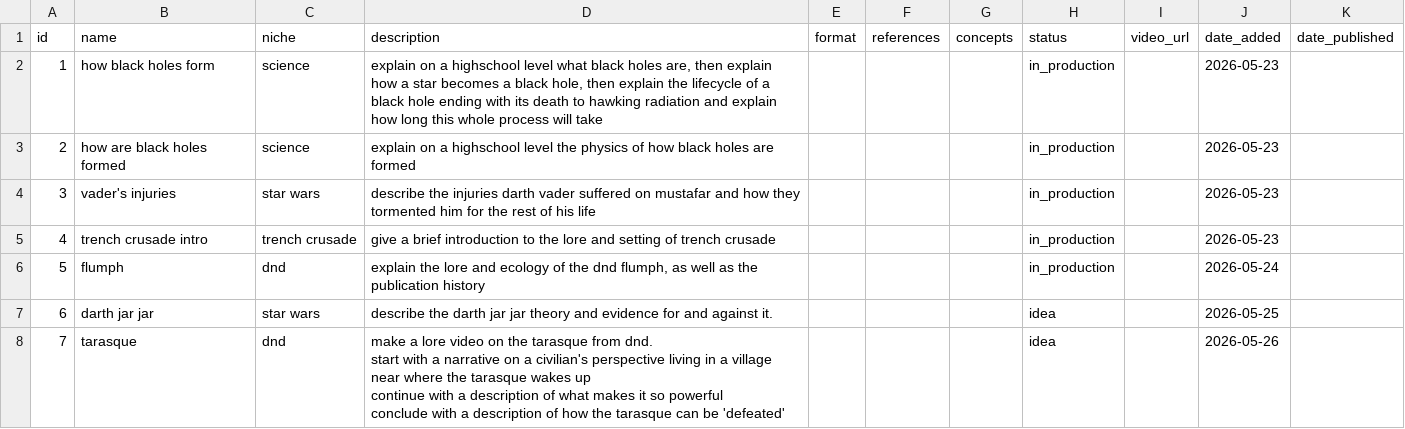
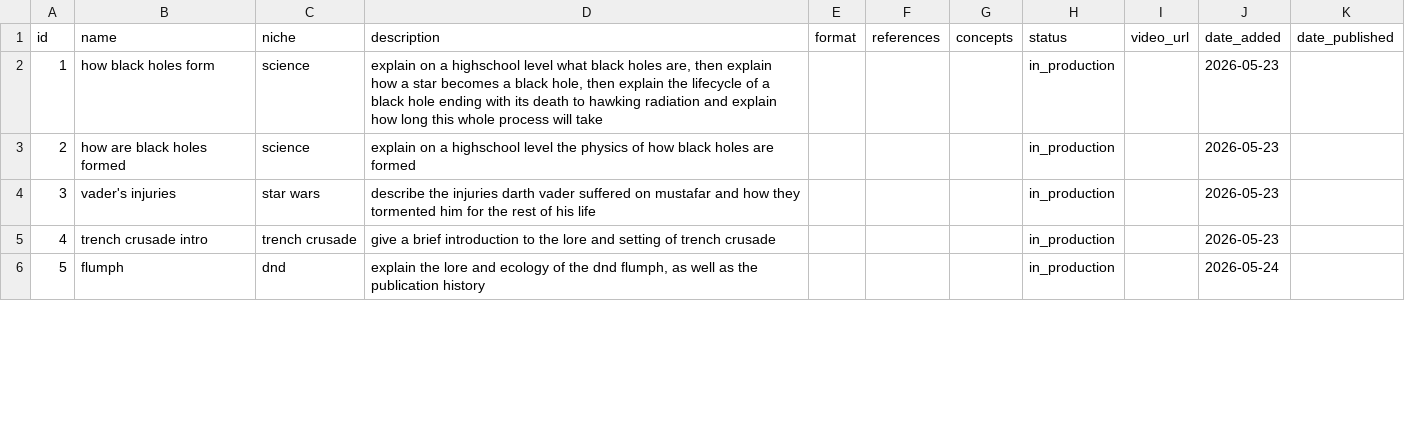
Before and after one commit to AlexanderRA07/YT_modelV1, a CSV file: channels/my-channel/topics.csv, drawn as a sheet; only a part is shown; the diff covers the shown part only.

```diff
--- a/channels/my-channel/topics.csv
+++ b/channels/my-channel/topics.csv
@@ -6,6 +6 @@ id,name,niche,description,format,references,concepts,status,video_url,date_added
 5,flumph,dnd,"explain the lore and ecology of the dnd flumph, as well as the publication history",,,,in_production,,2026-05-24,
-6,darth jar jar,star wars,describe the darth jar jar theory and evidence for and against it.,,,,idea,,2026-05-25,
-7,tarasque,dnd,"make a lore video on the tarasque from dnd.
-start with a narrative on a civilian's perspective living in a village near where the tarasque wakes up
-continue with a description of what makes it so powerful
-conclude with a description of how the tarasque can be 'defeated'",,,,idea,,2026-05-26,
```
Also changed, not shown: 1 added row elsewhere in this file, 13 other files.
